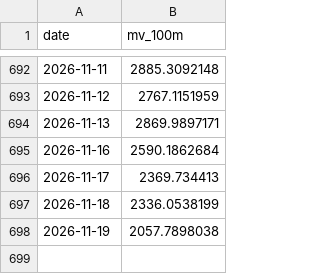
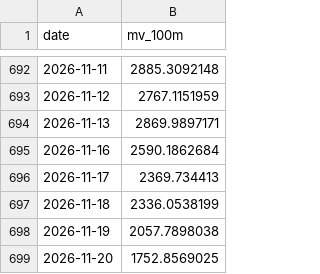
Before and after one commit to boboshow2025/Global-Markets-monitor, a CSV file: data/panic/margin_mv_otc.csv, drawn as a sheet; only a part is shown, gaps mark what is left out; the diff names each change by its address in the sheet, - before the commit and + after, or states it on an @@ line.

Commit message:
chore: panic gauge 週五 2026/11/20

```diff
--- a/data/panic/margin_mv_otc.csv
+++ b/data/panic/margin_mv_otc.csv
+row 699: 2026-11-20 | 1752.8569025
```
Also changed, not shown: 1 other file.
